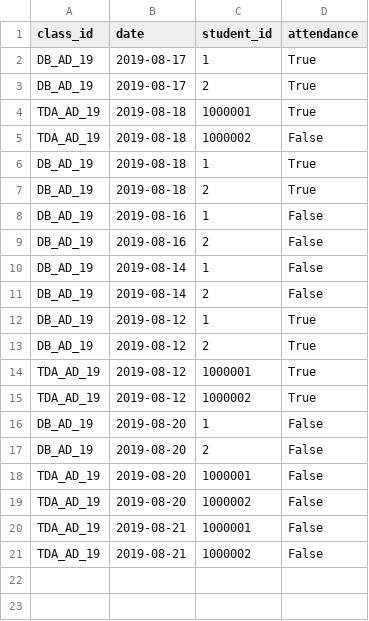
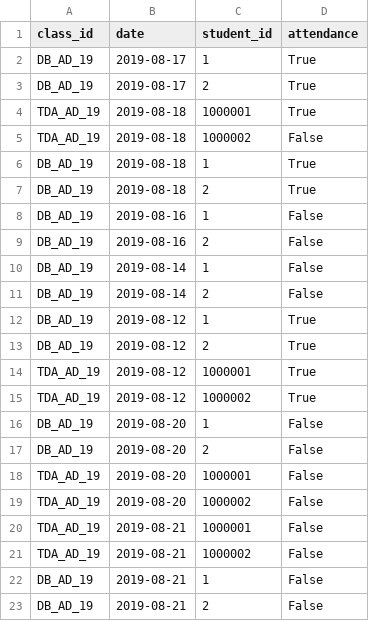
Before and after one commit to ppGodel/classes, a CSV file: back_app/csv_files/class_attendance.csv, drawn as a sheet.

```diff
--- a/back_app/csv_files/class_attendance.csv
+++ b/back_app/csv_files/class_attendance.csv
@@ -21 +21,3 @@ TDA_AD_19,2019-08-21,1000001,False
 TDA_AD_19,2019-08-21,1000002,False
+DB_AD_19,2019-08-21,1,False
+DB_AD_19,2019-08-21,2,False
```
Also changed, not shown: 2 other files.
